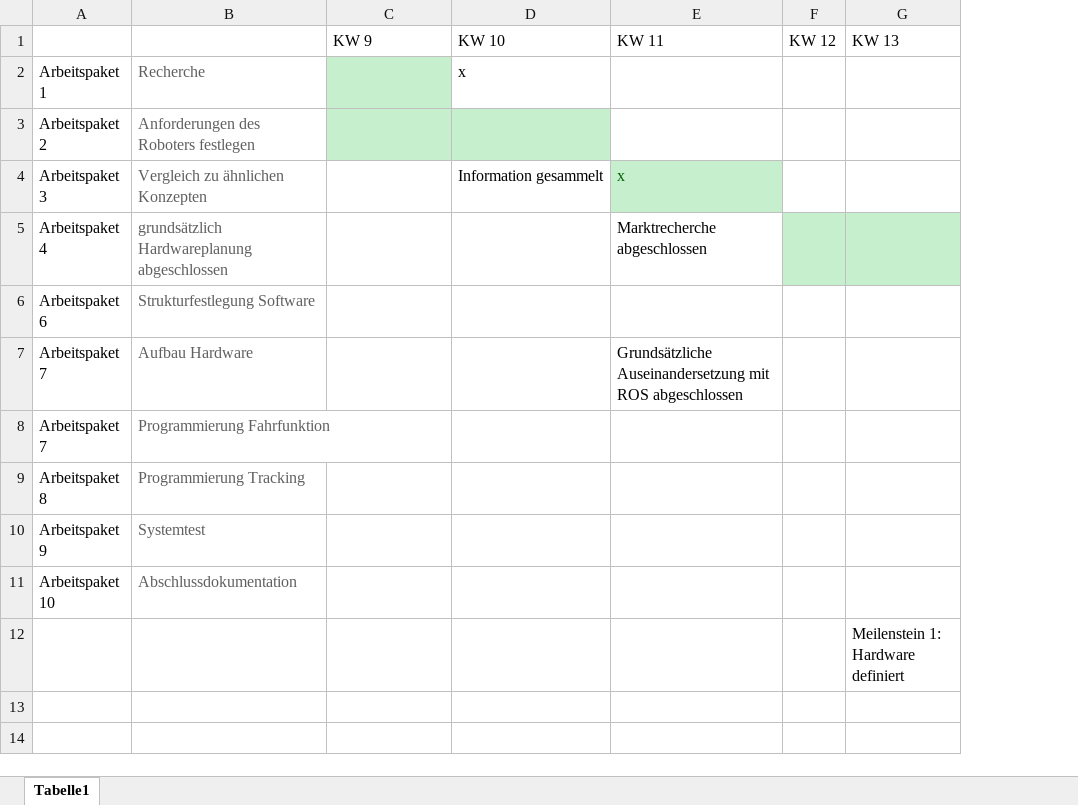
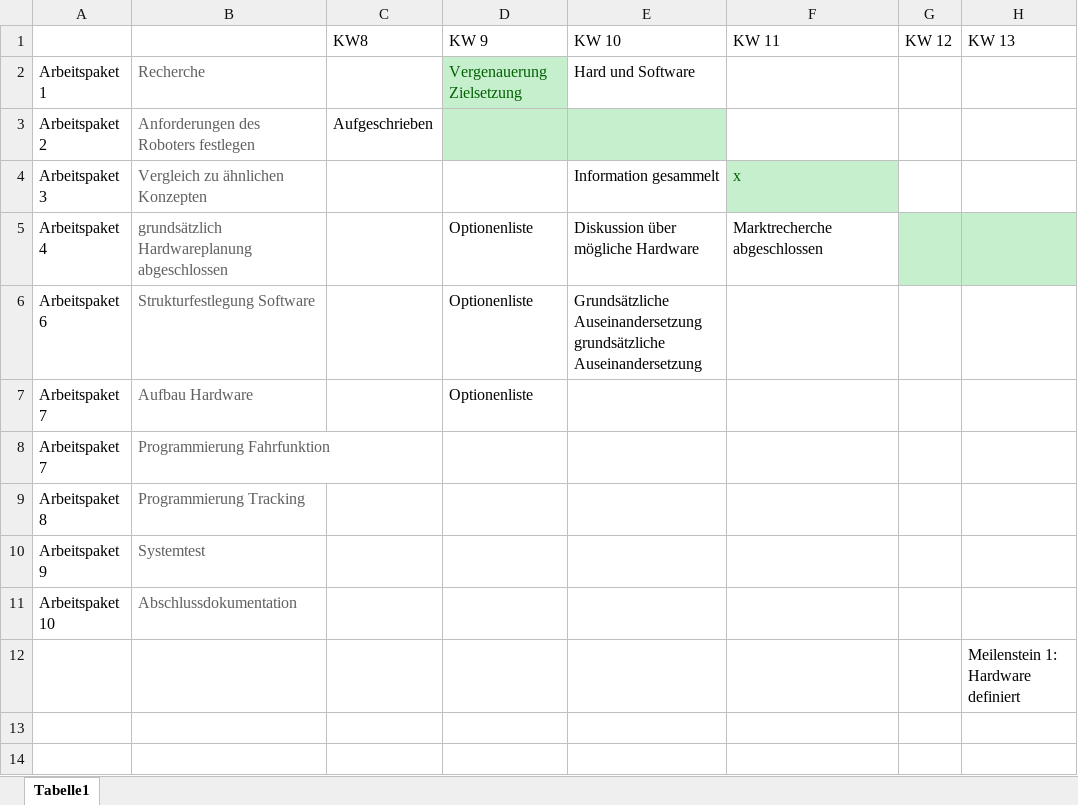
Before and after one commit to Lorenzuser/Projekt--HomeDirect, an Excel workbook: Zeitplanung/Zeitplan V2.xlsx, sheet Tabelle1, drawn as a sheet; only a part is shown; values as stored, in another font and other column widths than the file's, no borders; addresses are those after the commit; ↵ is a line break in a cell; the diff names each change by its address in the sheet, - before the commit and + after, or states it on an @@ line.

```diff
--- a/Zeitplanung/Zeitplan V2.xlsx (sheet Tabelle1)
+++ b/Zeitplanung/Zeitplan V2.xlsx (sheet Tabelle1)
+column C, rows 1-3: KW8 |  | Aufgeschrieben
-D2: (empty)
+D2: Vergenauerung Zielsetzung
-E2: x
+E2: Hard und Software
-D5:D7: (empty)
+D5:D7: Optionenliste
-E5: (empty)
+E5: Diskussion über mögliche Hardware
-E6: (empty)
+E6: Grundsätzliche Auseinandersetzung ↵ grundsätzliche Auseinandersetzung
-F7: Grundsätzliche Auseinandersetzung mit ROS abgeschlossen
+F7: (empty)
```
Also changed, not shown: 4 other files.
